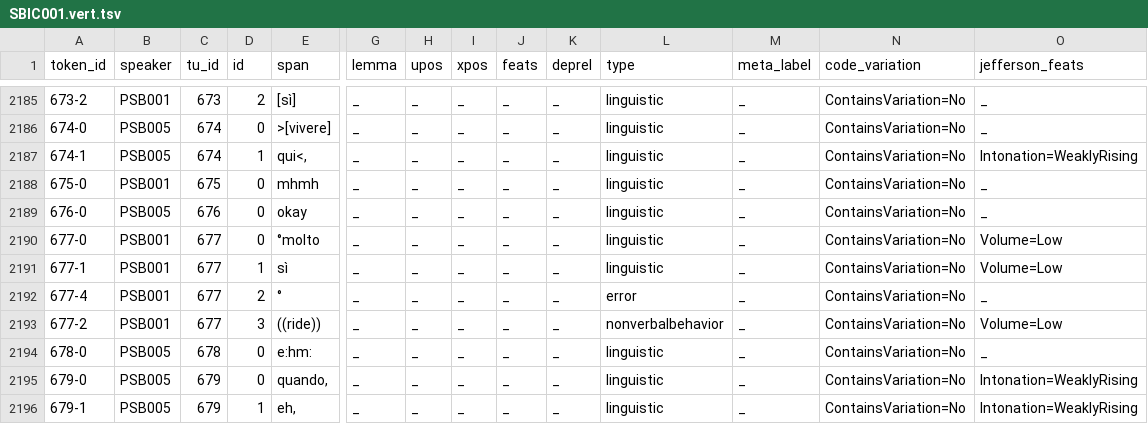
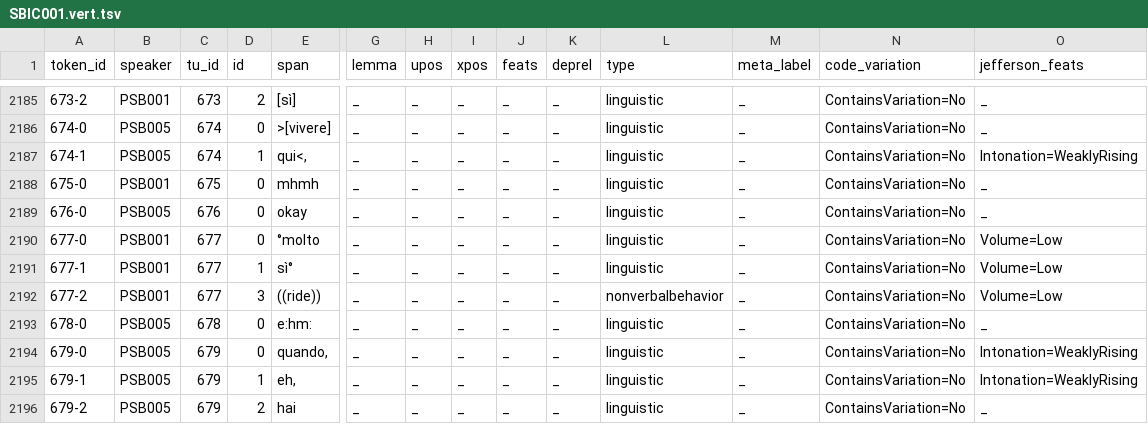
Before and after one commit to KIParla/Stra-ParlaBO, a TSV file: tsv/SBIC001.vert.tsv, drawn as a sheet; only a part is shown, gaps mark what is left out; the shorter side is filled out with more unchanged rows; rows hold the shown columns only; the diff names each change by its address in the sheet, - before the commit and + after, or states it on an @@ line.

```diff
--- a/tsv/SBIC001.vert.tsv
+++ b/tsv/SBIC001.vert.tsv
-E2191 (span): sì
+E2191 (span): sì°
-row 2192: 677-4 | PSB001 | 677 | 2 | ° | _ | _ | _ | _ | _ | error | _ | ContainsVariation=No | _
```
Also changed, not shown: tsv/SBIU001.vert.tsv, tsv/SBIU009.vert.tsv, 3 other files.
